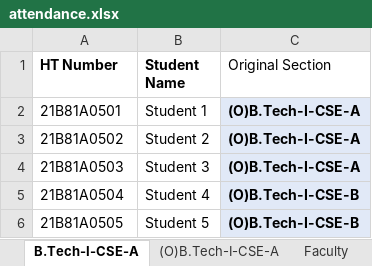
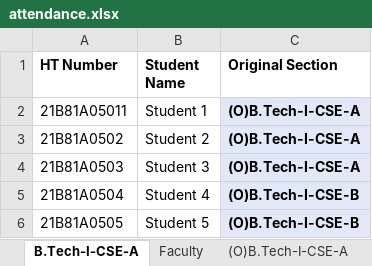
Before and after one commit to Vamsi-Krisna-Ravilla/attendance2, an Excel workbook: attendance.xlsx, sheet B.Tech-I-CSE-A, drawn as a sheet; values as stored, in another font and other column widths than the file's, no borders; the diff names each change by its address in the sheet, - before the commit and + after, or states it on an @@ line.

```diff
--- a/attendance.xlsx (sheet B.Tech-I-CSE-A)
+++ b/attendance.xlsx (sheet B.Tech-I-CSE-A)
@@ sheet tab order changed: B.Tech-I-CSE-A | Faculty | (O)B.Tech-I-CSE-A @@
-C1 bold: off
+C1 bold: on
-A2 (HT Number): 21B81A0501
+A2 (HT Number): 21B81A05011
```
Also changed, not shown: sheet (O)B.Tech-I-CSE-A, sheet (O)B.Tech-I-CSE-B, sheet Section-Subject-Mapping, 2 other files.
